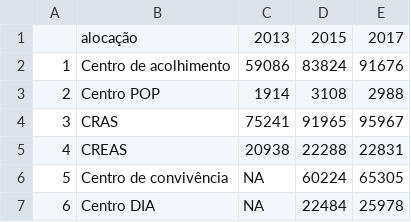
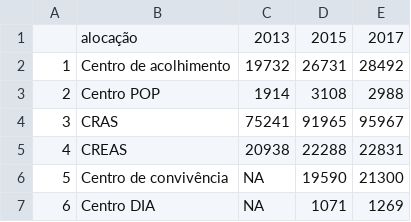
Before and after one commit to LucasLBrandao/RH_Censo_SUAS_2013_15_17, a CSV file: output/qt de trabalhadores por alocação.csv, drawn as a sheet.

```diff
--- a/output/qt de trabalhadores por alocação.csv
+++ b/output/qt de trabalhadores por alocação.csv
@@ -1,3 +1,3 @@
 "";"alocação";"2013";"2015";"2017"
-"1";"Centro de acolhimento";59086;83824;91676
+"1";"Centro de acolhimento";19732;26731;28492
 "2";"Centro POP";1914;3108;2988
@@ -5,3 +5,3 @@
 "4";"CREAS";20938;22288;22831
-"5";"Centro de convivência";NA;60224;65305
-"6";"Centro DIA";NA;22484;25978
+"5";"Centro de convivência";NA;19590;21300
+"6";"Centro DIA";NA;1071;1269
```
Also changed, not shown: output/Perfil Vínculo por alocação.csv, output/Perfil escolaridade por alocação.csv, 44 other files.
